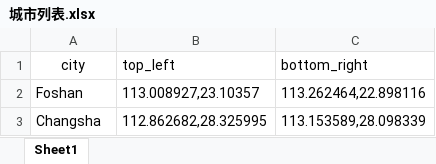
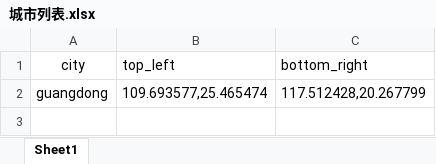
Before and after one commit to CY113/PythonSpider, an Excel workbook: amap/amap/tools/城市列表.xlsx, sheet Sheet1, drawn as a sheet; values as stored, in another font and other column widths than the file's, no borders; removed rows and columns are numbered as before the commit, all else as after; the diff names each change by its address in the sheet, - before the commit and + after, or states it on an @@ line.

```diff
--- a/amap/amap/tools/城市列表.xlsx (sheet Sheet1)
+++ b/amap/amap/tools/城市列表.xlsx (sheet Sheet1)
-row 2: Foshan | 113.008927,23.10357 | 113.262464,22.898116
-row 3: Changsha | 112.862682,28.325995 | 113.153589,28.098339
+row 2: guangdong | 109.693577,25.465474 | 117.512428,20.267799
```
Also changed, not shown: 5 other files.
